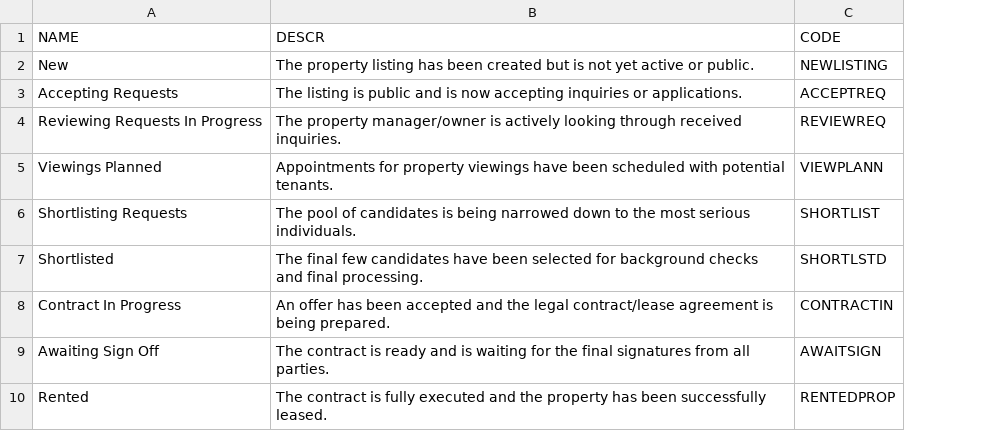
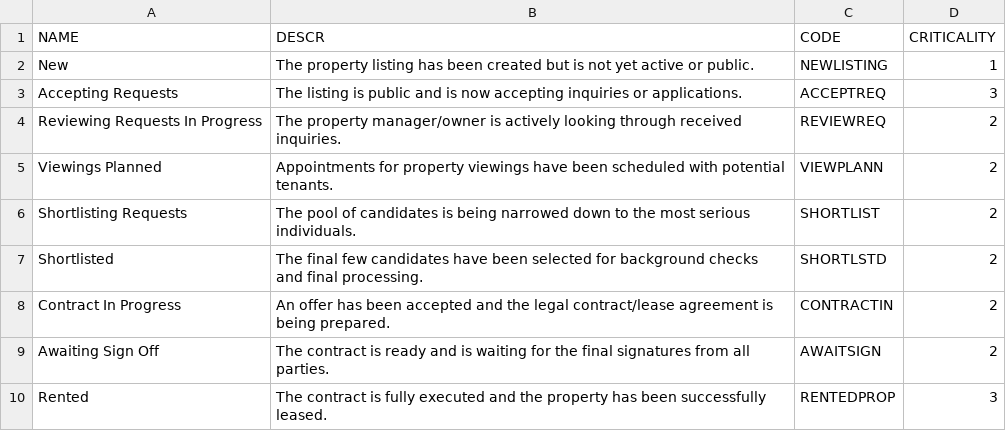
Before and after one commit to RJTechRamjee/managemyproperty, a CSV file: db/data/rj.re.managemyproperty-Statuses.csv, drawn as a sheet; the diff names each change by its address in the sheet, - before the commit and + after, or states it on an @@ line.

```diff
--- a/db/data/rj.re.managemyproperty-Statuses.csv
+++ b/db/data/rj.re.managemyproperty-Statuses.csv
+column D (CRITICALITY), rows 2-10: 1 | 3 | 2 | 2 | 2 | 2 | 2 | 2 | 3
```
Also changed, not shown: 5 other files.
